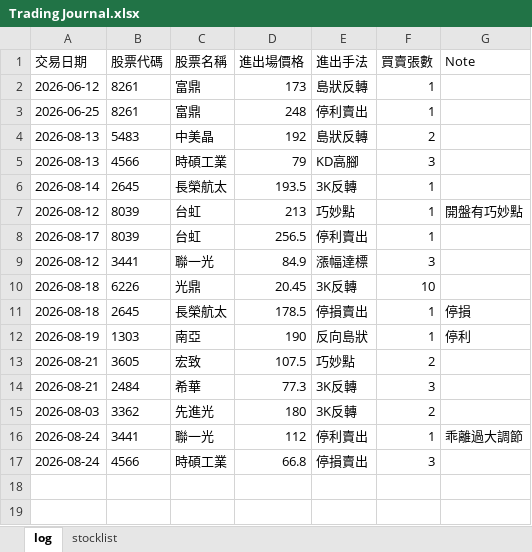
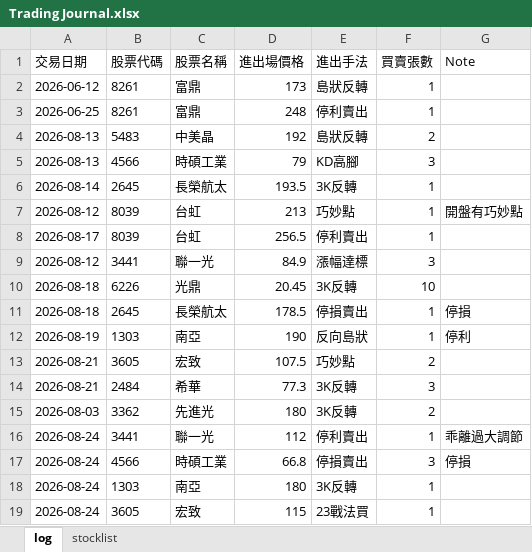
Before and after one commit to henglunlin/stock-scanner-FUBAN, an Excel workbook: Trading Journal.xlsx, sheet log, drawn as a sheet; values as stored, in another font and other column widths than the file's, no borders; the diff names each change by its address in the sheet, - before the commit and + after, or states it on an @@ line.

Commit message:
Add files via upload

```diff
--- a/Trading Journal.xlsx (sheet log)
+++ b/Trading Journal.xlsx (sheet log)
-G17 (Note): (empty)
+G17 (Note): 停損
+row 18: 2026-08-24 | 1303 | 南亞 | 180 | 3K反轉 | 1
+row 19: 2026-08-24 | 3605 | 宏致 | 115 | 23戰法買 | 1
```
